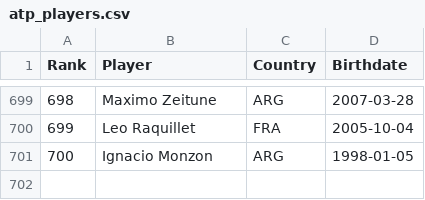
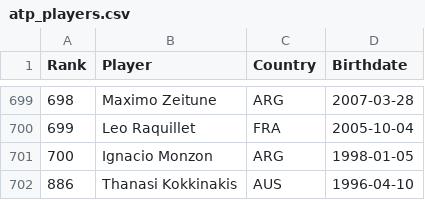
Before and after one commit to bettormanpicks/BMP-App, a CSV file: tennis/data/atp_players.csv, drawn as a sheet; only a part is shown, gaps mark what is left out; the diff names each change by its address in the sheet, - before the commit and + after, or states it on an @@ line.

```diff
--- a/tennis/data/atp_players.csv
+++ b/tennis/data/atp_players.csv
+row 702: 886 | Thanasi Kokkinakis | AUS | 1996-04-10
```
Also changed, not shown: nba/data/nbateamgametotals.csv, tennis/data/atp_player_database.csv, 6 other files.
